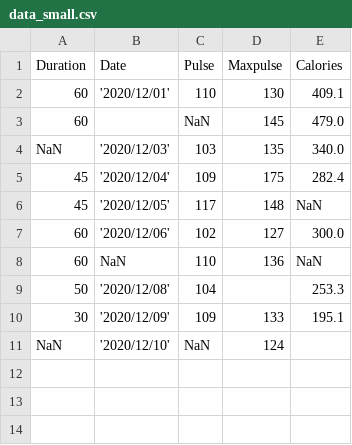
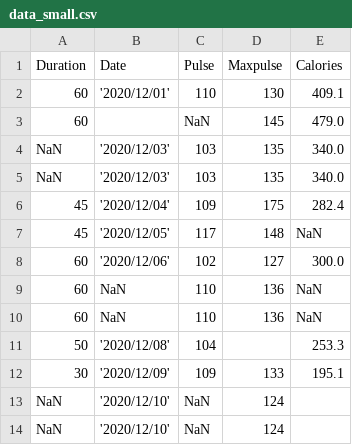
Before and after one commit to Singularity-Coder/Personal-Data-Projects, a CSV file: code/My-Python/My Python/assets/data_small.csv, drawn as a sheet; the diff names each change by its address in the sheet, - before the commit and + after, or states it on an @@ line.

Commit message:
data corr, dup discovery, pandas plot

```diff
--- a/code/My-Python/My Python/assets/data_small.csv
+++ b/code/My-Python/My Python/assets/data_small.csv
+row 5: NaN | '2020/12/03' | 103 | 135 | 340.0
+row 10: 60 | NaN | 110 | 136 | NaN
+row 13: NaN | '2020/12/10' | NaN | 124
```
Also changed, not shown: 6 other files.
